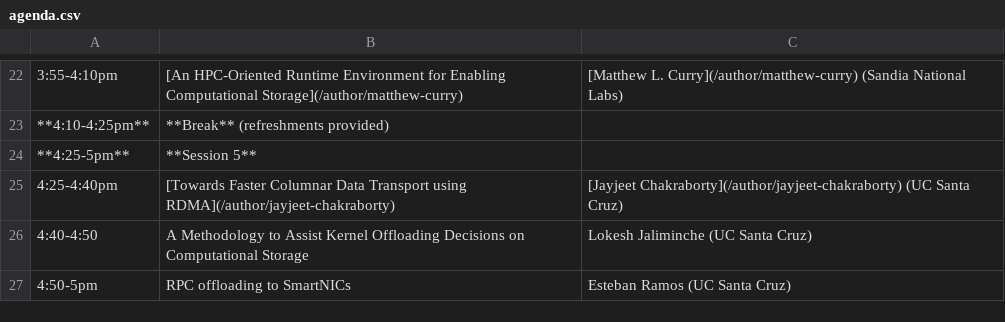
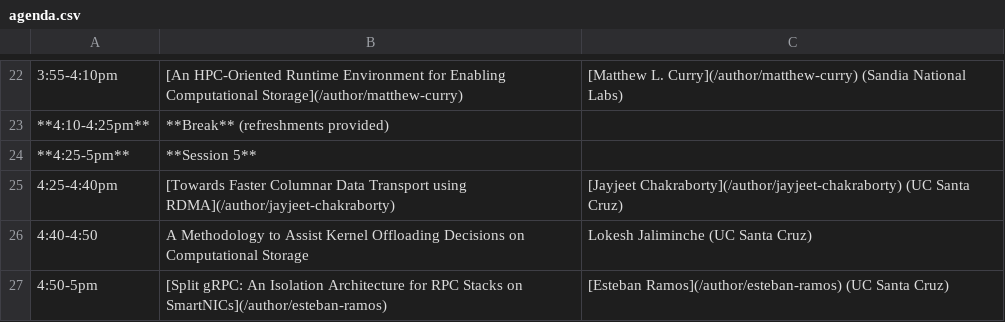
Before and after one commit to skyhookdm/skyhookdm.github.io, a CSV file: content/post/20230718-aug17/agenda.csv, drawn as a sheet; only a part is shown, gaps mark what is left out; the diff names each change by its address in the sheet, - before the commit and + after, or states it on an @@ line.

Commit message:
Add author info for workshop - Esteban (#19)
* author details

* org info

* More details on talk content

```diff
--- a/content/post/20230718-aug17/agenda.csv
+++ b/content/post/20230718-aug17/agenda.csv
-B27: RPC offloading to SmartNICs
+B27: [Split gRPC: An Isolation Architecture for RPC Stacks on SmartNICs](/author/esteban-ramos)
-C27: Esteban Ramos (UC Santa Cruz)
+C27: [Esteban Ramos](/author/esteban-ramos) (UC Santa Cruz)
```
Also changed, not shown: 2 other files.
